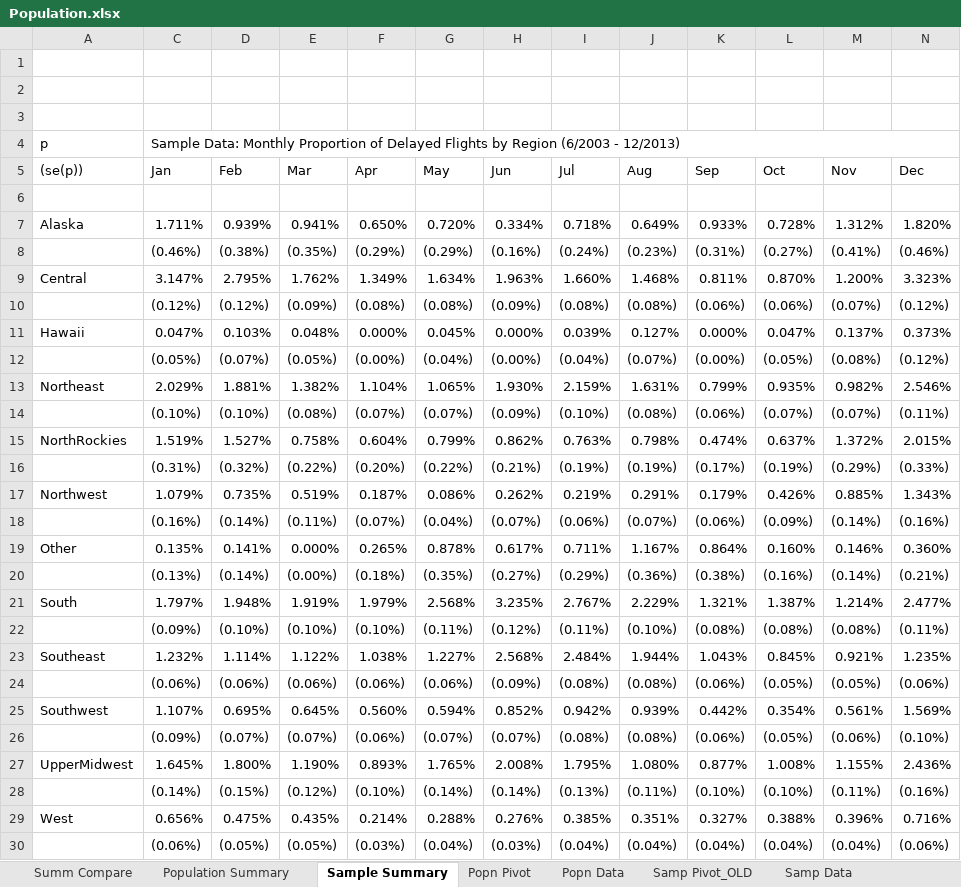
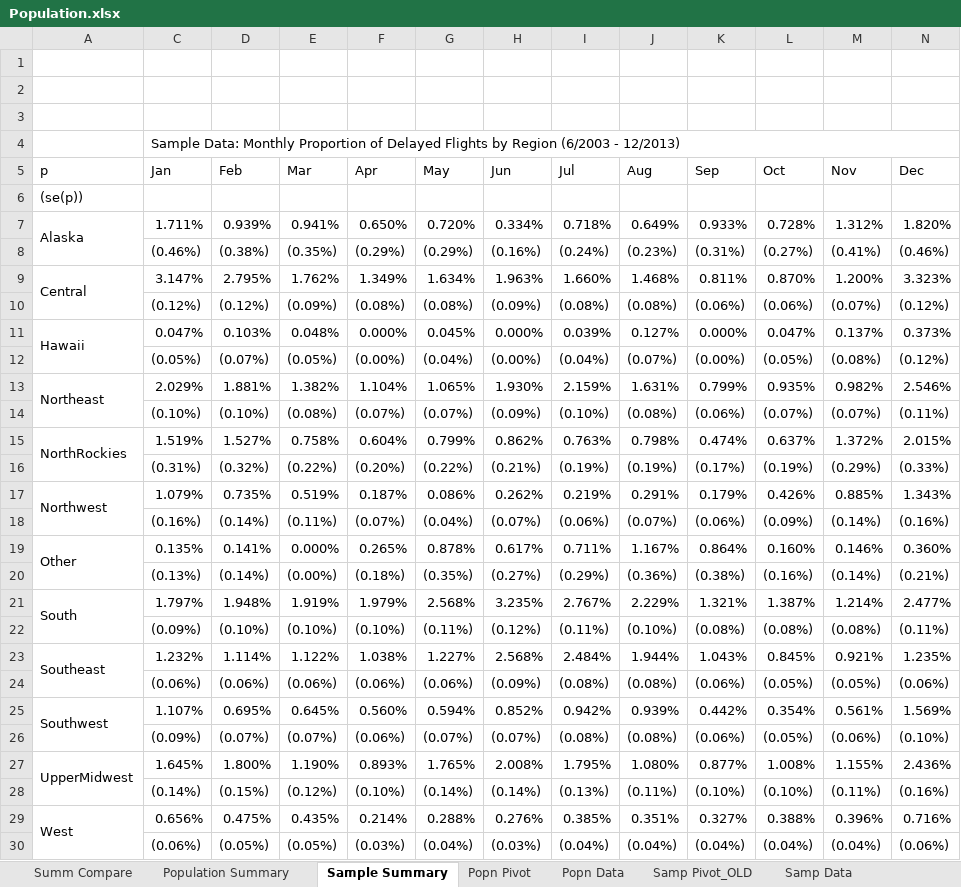
Before and after one commit to wzhang43/ST-599-Project-2-Group-1, an Excel workbook: data/Population.xlsx, sheet Sample Summary, drawn as a sheet; values as stored, in another font and other column widths than the file's, no cell formats; conditional formats not drawn; the diff names each change by its address in the sheet, - before the commit and + after, or states it on an @@ line.

```diff
--- a/data/Population.xlsx (sheet Sample Summary)
+++ b/data/Population.xlsx (sheet Sample Summary)
-A4 (p): p
+A4 (p): (empty)
-A5: (se(p))
+A5: p
-A6 (p): (empty)
+A6 (p): (se(p))
+A7:A8 merged
+A9:A10 merged
+A11:A12 merged
+A13:A14 merged
+A15:A16 merged
+A17:A18 merged
+A19:A20 merged
+A21:A22 merged
+A23:A24 merged
+A25:A26 merged
+A27:A28 merged
+A29:A30 merged
```
Also changed, not shown: sheet Population Summary, cell formats, 2 other files.
